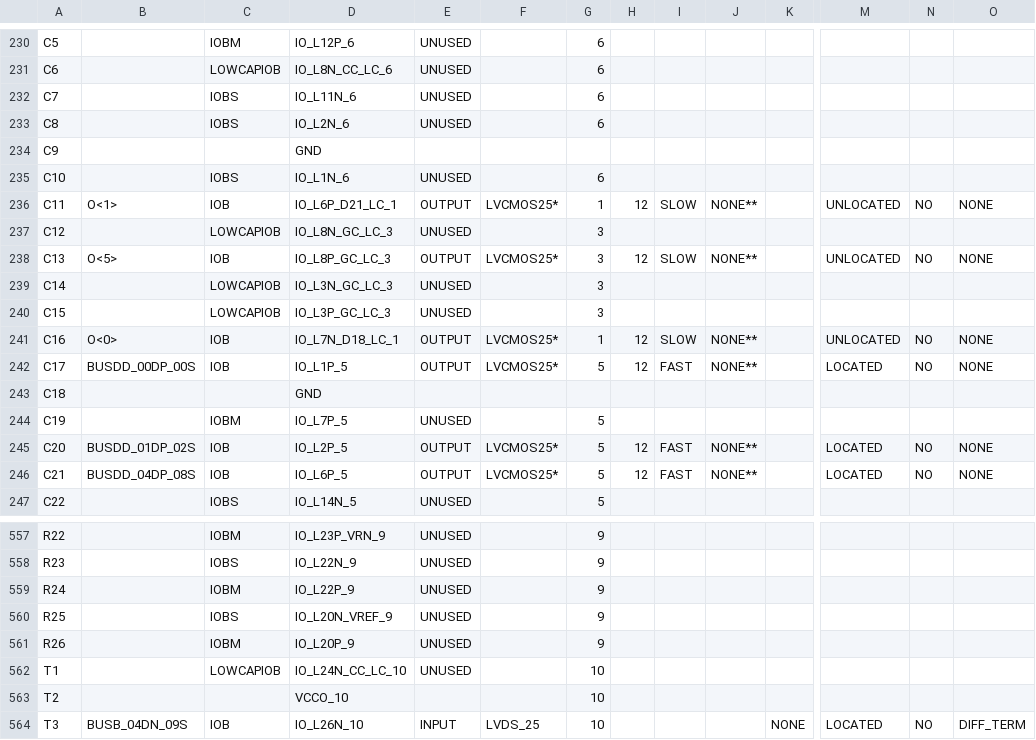
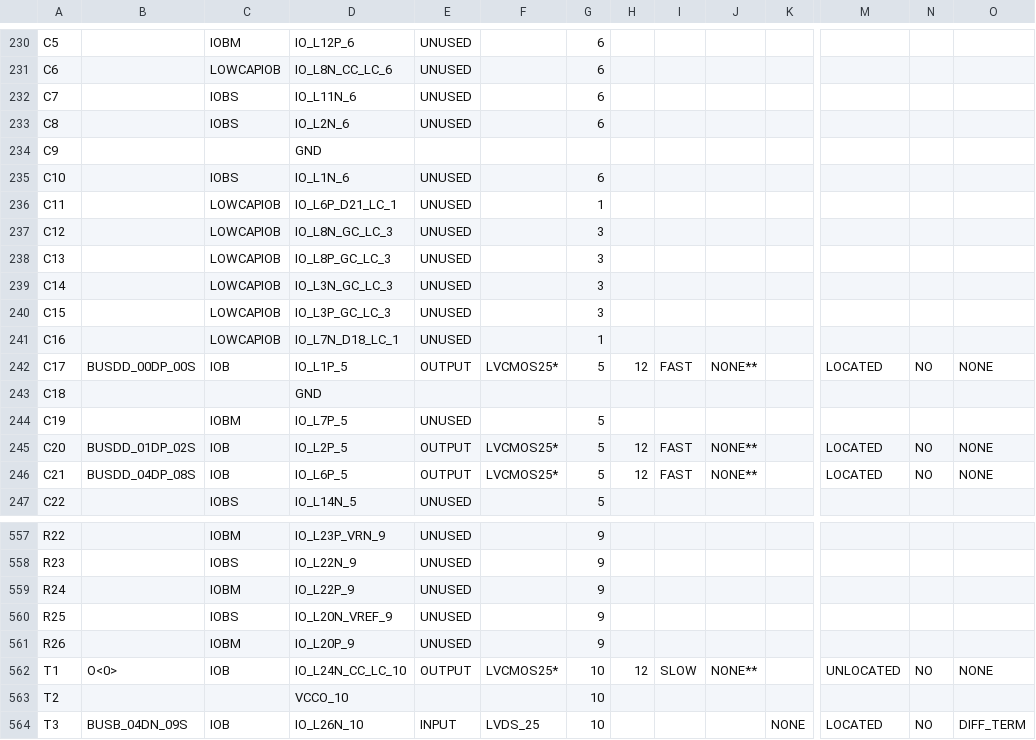
Before and after one commit to CollinBradford/KickerControllerFirmware, a CSV file: GEL_CAPTAN/TOP_LEVEL_pad.csv, drawn as a sheet; only a part is shown, gaps mark what is left out; the diff covers the shown part only; the diff names each change by its address in the sheet, - before the commit and + after, or states it on an @@ line.

```diff
--- a/GEL_CAPTAN/TOP_LEVEL_pad.csv
+++ b/GEL_CAPTAN/TOP_LEVEL_pad.csv
-B236: O<1>
+B236: (empty)
-C236: IOB
+C236: LOWCAPIOB
-E236: OUTPUT
+E236: UNUSED
-F236: LVCMOS25*
+F236: (empty)
-H236: 12
+H236: (empty)
-I236: SLOW
+I236: (empty)
-J236: NONE**
+J236: (empty)
-M236: UNLOCATED
+M236: (empty)
-N236: NO
+N236: (empty)
-O236: NONE
+O236: (empty)
-B238: O<5>
+B238: (empty)
-C238: IOB
+C238: LOWCAPIOB
-E238: OUTPUT
+E238: UNUSED
-F238: LVCMOS25*
+F238: (empty)
-H238: 12
+H238: (empty)
-I238: SLOW
+I238: (empty)
-J238: NONE**
+J238: (empty)
-M238: UNLOCATED
+M238: (empty)
-N238: NO
+N238: (empty)
-O238: NONE
+O238: (empty)
-B241: O<0>
+B241: (empty)
-C241: IOB
+C241: LOWCAPIOB
-E241: OUTPUT
+E241: UNUSED
-F241: LVCMOS25*
+F241: (empty)
-H241: 12
+H241: (empty)
-I241: SLOW
+I241: (empty)
-J241: NONE**
+J241: (empty)
-M241: UNLOCATED
+M241: (empty)
-N241: NO
+N241: (empty)
-O241: NONE
+O241: (empty)
-B562: (empty)
+B562: O<0>
-C562: LOWCAPIOB
+C562: IOB
-E562: UNUSED
+E562: OUTPUT
-F562: (empty)
+F562: LVCMOS25*
-H562: (empty)
+H562: 12
-I562: (empty)
+I562: SLOW
-J562: (empty)
+J562: NONE**
-M562: (empty)
+M562: UNLOCATED
-N562: (empty)
+N562: NO
-O562: (empty)
+O562: NONE
```
Also changed, not shown: 125 edited cells elsewhere in this file, 48 other files.
